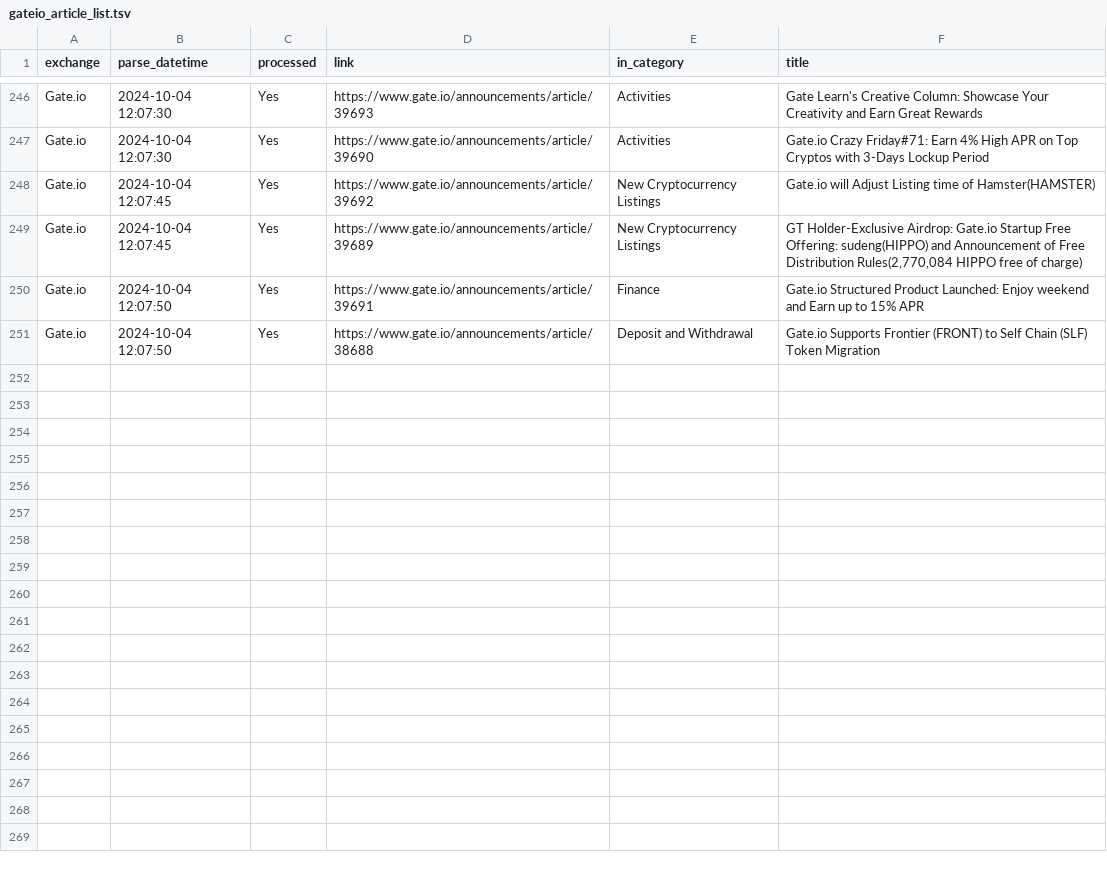
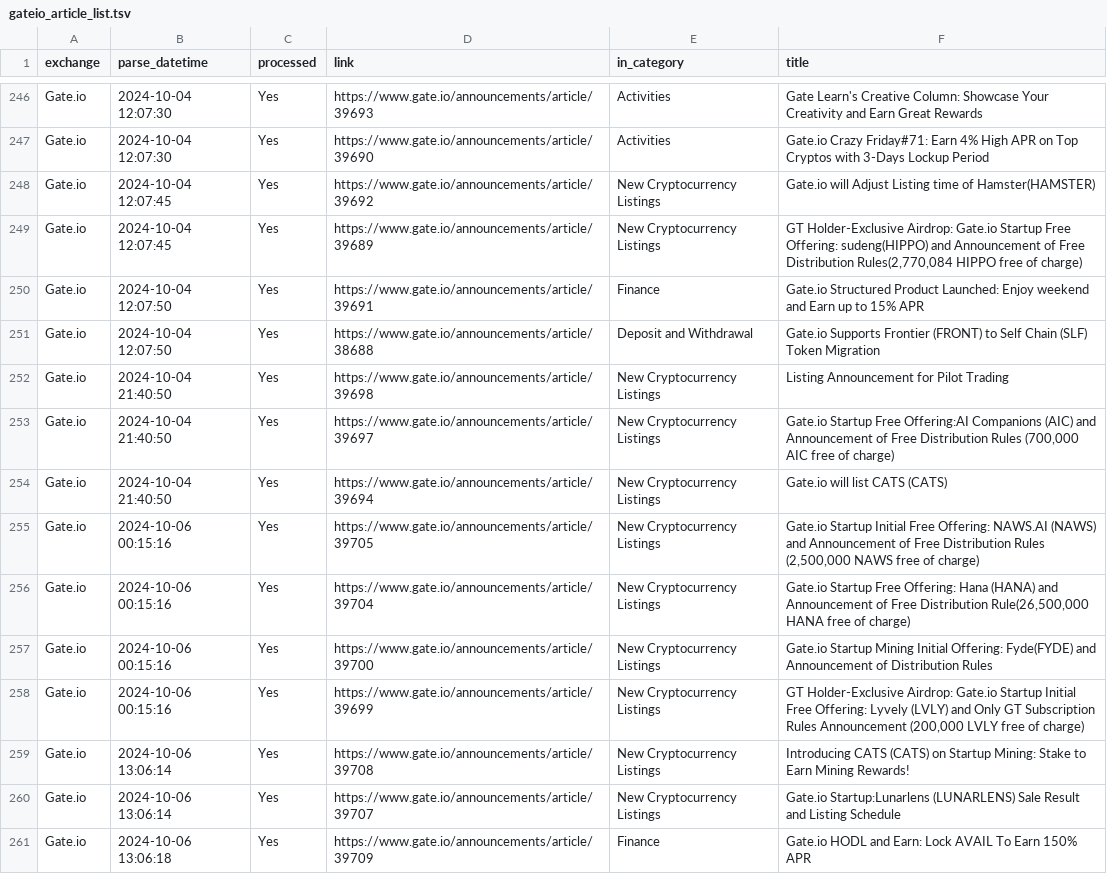
Before and after one commit to krisztian-imre/parsley, a TSV file: gateio_article_list.tsv, drawn as a sheet; only a part is shown, gaps mark what is left out; the diff names each change by its address in the sheet, - before the commit and + after, or states it on an @@ line.

```diff
--- a/gateio_article_list.tsv
+++ b/gateio_article_list.tsv
+row 252: Gate.io | 2024-10-04 21:40:50 | Yes | https://www.gate.io/announcements/article/39698 | New Cryptocurrency Listings | Listing Announcement for Pilot Trading
+row 253: Gate.io | 2024-10-04 21:40:50 | Yes | https://www.gate.io/announcements/article/39697 | New Cryptocurrency Listings | Gate.io Startup Free Offering:AI Companions (AIC) and Announcement of Free Distribution Rules (700,000 AIC free of charge)
+row 254: Gate.io | 2024-10-04 21:40:50 | Yes | https://www.gate.io/announcements/article/39694 | New Cryptocurrency Listings | Gate.io will list CATS (CATS)
+row 255: Gate.io | 2024-10-06 00:15:16 | Yes | https://www.gate.io/announcements/article/39705 | New Cryptocurrency Listings | Gate.io Startup Initial Free Offering: NAWS.AI (NAWS) and Announcement of Free Distribution Rules (2,500,000 NAWS free of charge)
+row 256: Gate.io | 2024-10-06 00:15:16 | Yes | https://www.gate.io/announcements/article/39704 | New Cryptocurrency Listings | Gate.io Startup Free Offering: Hana (HANA) and Announcement of Free Distribution Rule(26,500,000 HANA free of charge)
+row 257: Gate.io | 2024-10-06 00:15:16 | Yes | https://www.gate.io/announcements/article/39700 | New Cryptocurrency Listings | Gate.io Startup Mining Initial Offering: Fyde(FYDE) and Announcement of Distribution Rules
+row 258: Gate.io | 2024-10-06 00:15:16 | Yes | https://www.gate.io/announcements/article/39699 | New Cryptocurrency Listings | GT Holder-Exclusive Airdrop: Gate.io Startup Initial Free Offering: Lyvely (LVLY) and Only GT Subscription Rules Announcement (200,000 LVLY free of charge)
+row 259: Gate.io | 2024-10-06 13:06:14 | Yes | https://www.gate.io/announcements/article/39708 | New Cryptocurrency Listings | Introducing CATS (CATS) on Startup Mining: Stake to Earn Mining Rewards!
+row 260: Gate.io | 2024-10-06 13:06:14 | Yes | https://www.gate.io/announcements/article/39707 | New Cryptocurrency Listings | Gate.io Startup:Lunarlens (LUNARLENS) Sale Result and Listing Schedule
+row 261: Gate.io | 2024-10-06 13:06:18 | Yes | https://www.gate.io/announcements/article/39709 | Finance | Gate.io HODL and Earn: Lock AVAIL To Earn 150% APR
```
Also changed, not shown: 5 other files.
